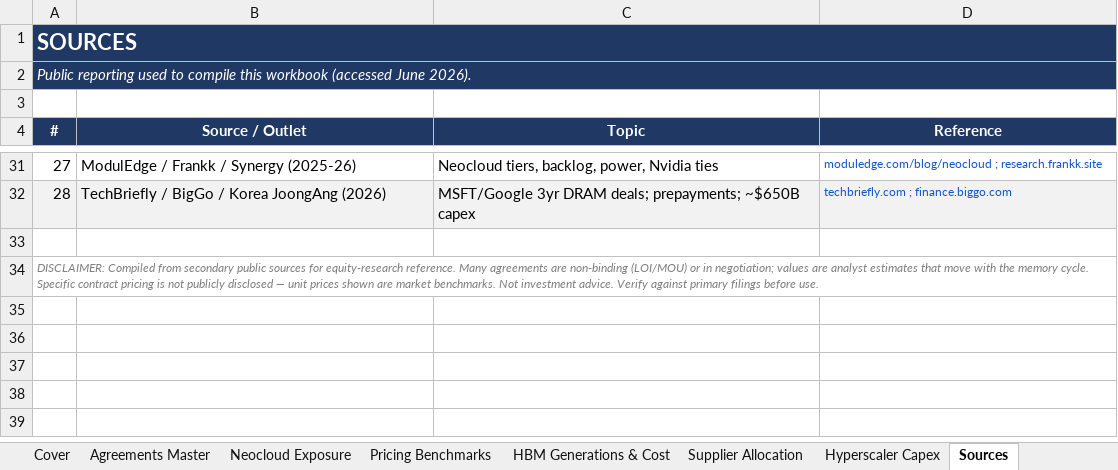
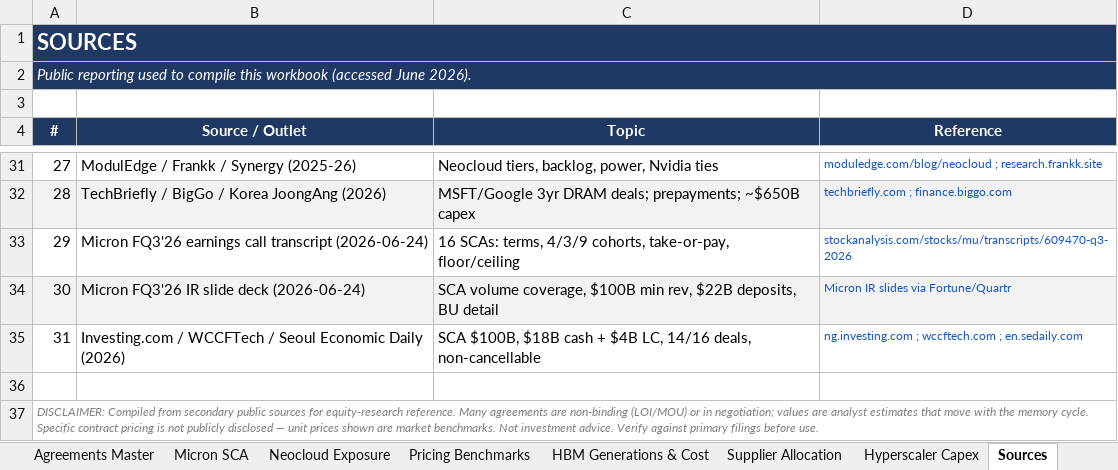
Before and after one commit to ms4674/Equity-research, an Excel workbook: Memory_Agreements_Hyperscalers_Neoclouds.xlsx, sheet Sources, drawn as a sheet; only a part is shown, gaps mark what is left out; values as stored, in another font and other column widths than the file's, no borders; the diff names each change by its address in the sheet, - before the commit and + after, or states it on an @@ line.

```diff
--- a/Memory_Agreements_Hyperscalers_Neoclouds.xlsx (sheet Sources)
+++ b/Memory_Agreements_Hyperscalers_Neoclouds.xlsx (sheet Sources)
+sheet tab: Micron SCA
+row 33: 29 | Micron FQ3'26 earnings call transcript (2026-06-24) | 16 SCAs: terms, 4/3/9 cohorts, take-or-pay, floor/ceiling | stockanalysis.com/stocks/mu/transcripts/609470-q3-2026
+row 34: 30 | Micron FQ3'26 IR slide deck (2026-06-24) | SCA volume coverage, $100B min rev, $22B deposits, BU detail | Micron IR slides via Fortune/Quartr
+row 35: 31 | Investing.com / WCCFTech / Seoul Economic Daily (2026) | SCA $100B, $18B cash + $4B LC, 14/16 deals, non-cancellable | ng.investing.com ; wccftech.com ; en.sedaily.com
```
Also changed, not shown: sheet Cover, 1 other file.
